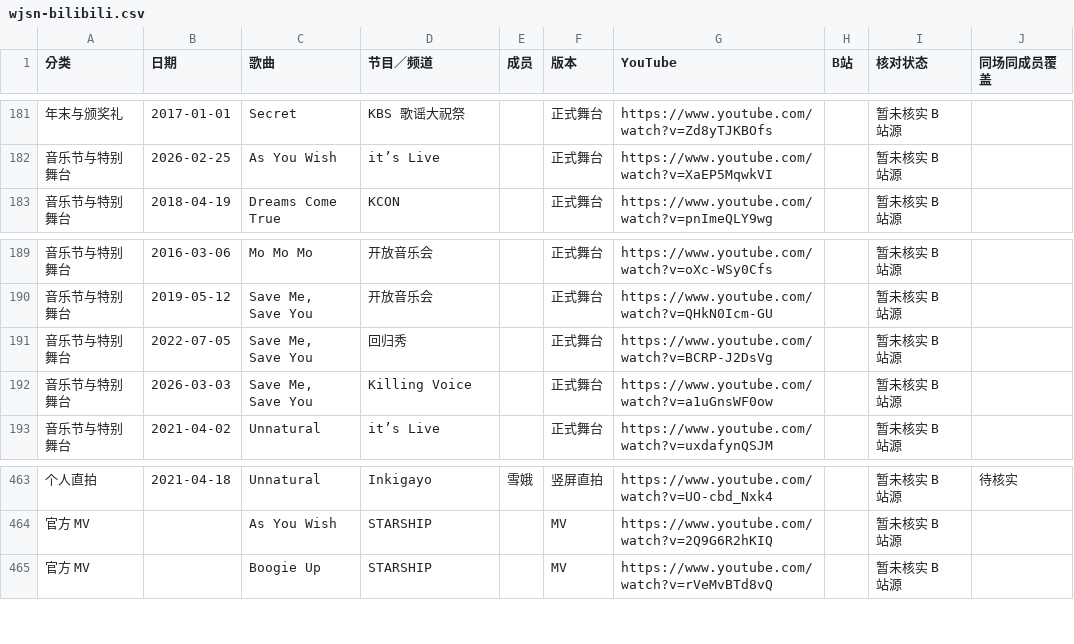
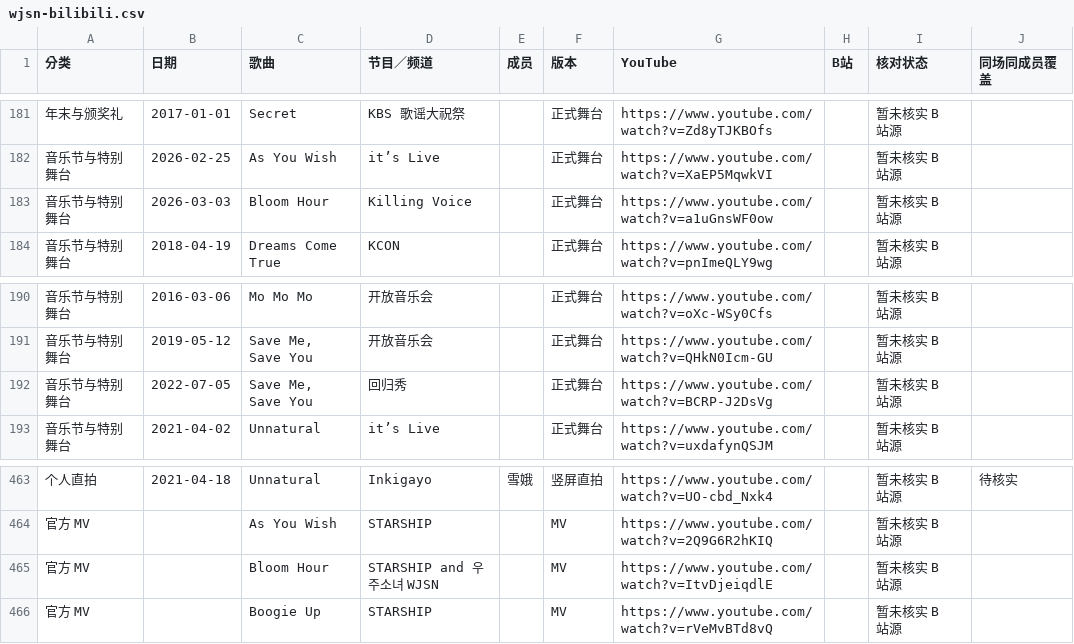
Before and after one commit to faittth33/stage-archives, a CSV file: wjsn-bilibili.csv, drawn as a sheet; only a part is shown, gaps mark what is left out; removed rows and columns are numbered as before the commit, all else as after; the diff names each change by its address in the sheet, - before the commit and + after, or states it on an @@ line.

```diff
--- a/wjsn-bilibili.csv
+++ b/wjsn-bilibili.csv
+row 183: 音乐节与特别舞台 | 2026-03-03 | Bloom Hour | Killing Voice |  | 正式舞台 | https://www.youtube.com/watch?v=a1uGnsWF0ow |  | 暂未核实 B 站源
-row 192: 音乐节与特别舞台 | 2026-03-03 | Save Me, Save You | Killing Voice |  | 正式舞台 | https://www.youtube.com/watch?v=a1uGnsWF0ow |  | 暂未核实 B 站源
+row 465: 官方 MV |  | Bloom Hour | STARSHIP and 우주소녀 WJSN |  | MV | https://www.youtube.com/watch?v=ItvDjeiqdlE |  | 暂未核实 B 站源
```
Also changed, not shown: aoa-bilibili.csv, apink-bilibili.csv, 34 other files.
